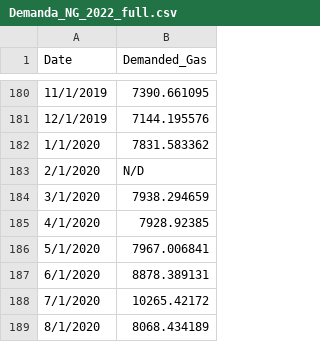
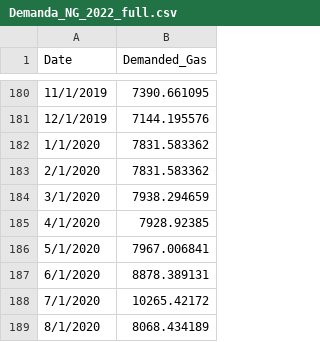
Before and after one commit to Sergio-Ibarra-1795/Diplomado_UNAM_DC_Full_gitHub, a CSV file: Diplomado_DS_Proyecto_Final/Demanda_NG_2022_full.csv, drawn as a sheet; only a part is shown, gaps mark what is left out.

Commit message:
Corrigiendo archivo de Demanda electrico ARIMA parte1

```diff
--- a/Diplomado_DS_Proyecto_Final/Demanda_NG_2022_full.csv
+++ b/Diplomado_DS_Proyecto_Final/Demanda_NG_2022_full.csv
@@ -182,3 +182,3 @@ Date,Demanded_Gas
 1/1/2020,7831.583362
-2/1/2020,N/D
+2/1/2020,7831.583362
 3/1/2020,7938.294659
```
Also changed, not shown: 1 other file.
